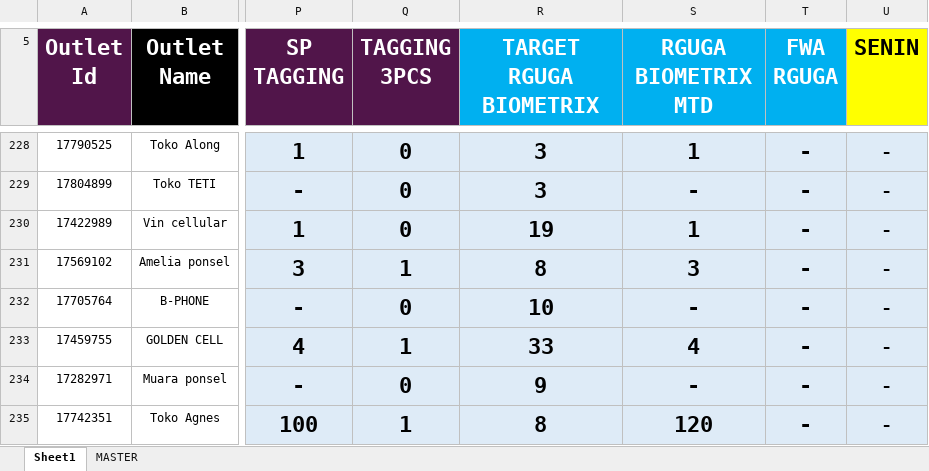
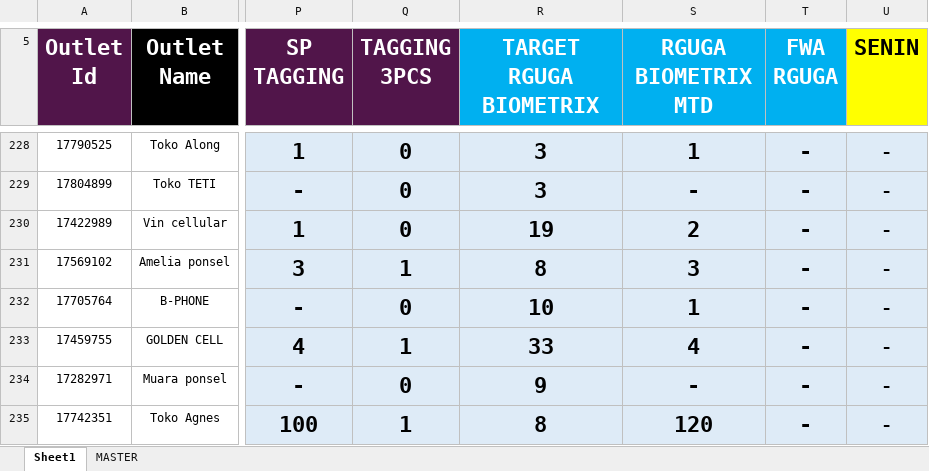
Before and after one commit to heryirwansyah05-cpu/Dashboard_Bengkayang, an Excel workbook: DETAIL OUTLET.xlsx, sheet Sheet1, drawn as a sheet; only a part is shown, gaps mark what is left out; values as stored, in another font and other column widths than the file's, no borders; conditional formats not drawn; the diff covers the shown part only; the diff names each change by its address in the sheet, - before the commit and + after, or states it on an @@ line.

```diff
--- a/DETAIL OUTLET.xlsx (sheet Sheet1)
+++ b/DETAIL OUTLET.xlsx (sheet Sheet1)
-S230 (RGUGA BIOMETRIX MTD): 1
+S230 (RGUGA BIOMETRIX MTD): 2
-S232 (RGUGA BIOMETRIX MTD): -
+S232 (RGUGA BIOMETRIX MTD): 1
```
Also changed, not shown: 31 edited cells elsewhere in this sheet, FB Market Share.xlsx, GAP DAILY KPI DSE.xlsx, 4 other files.
